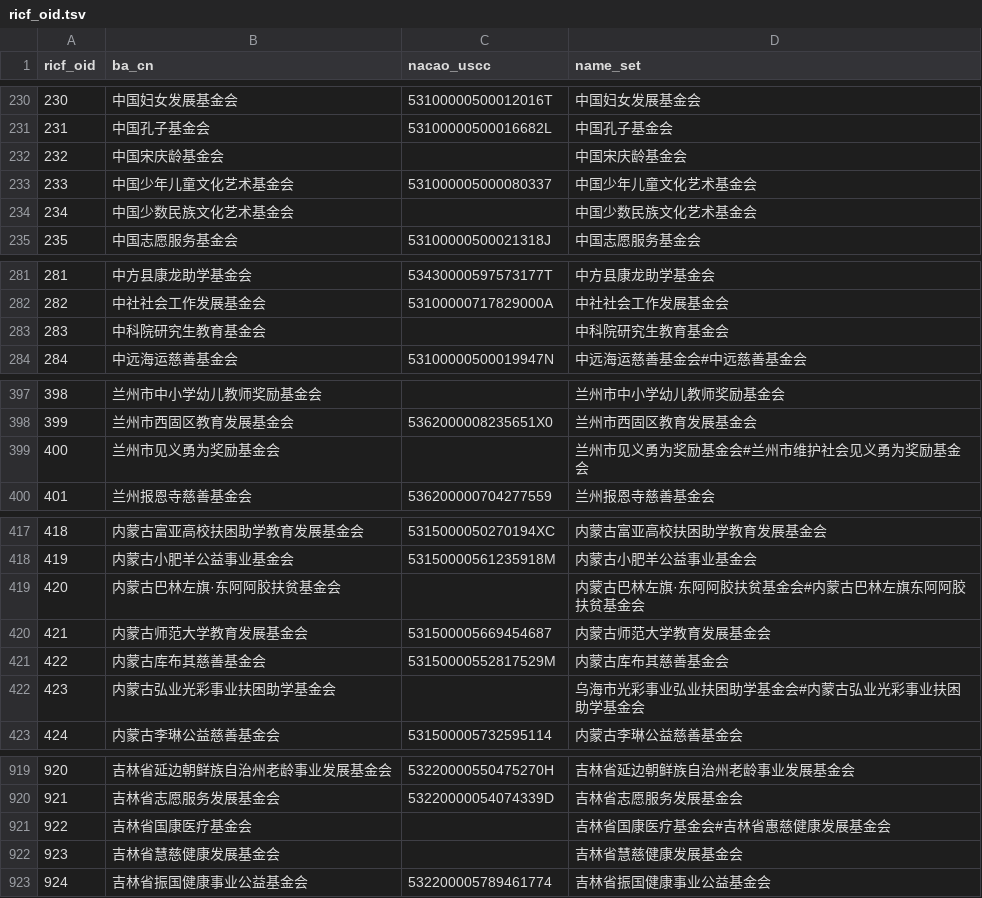
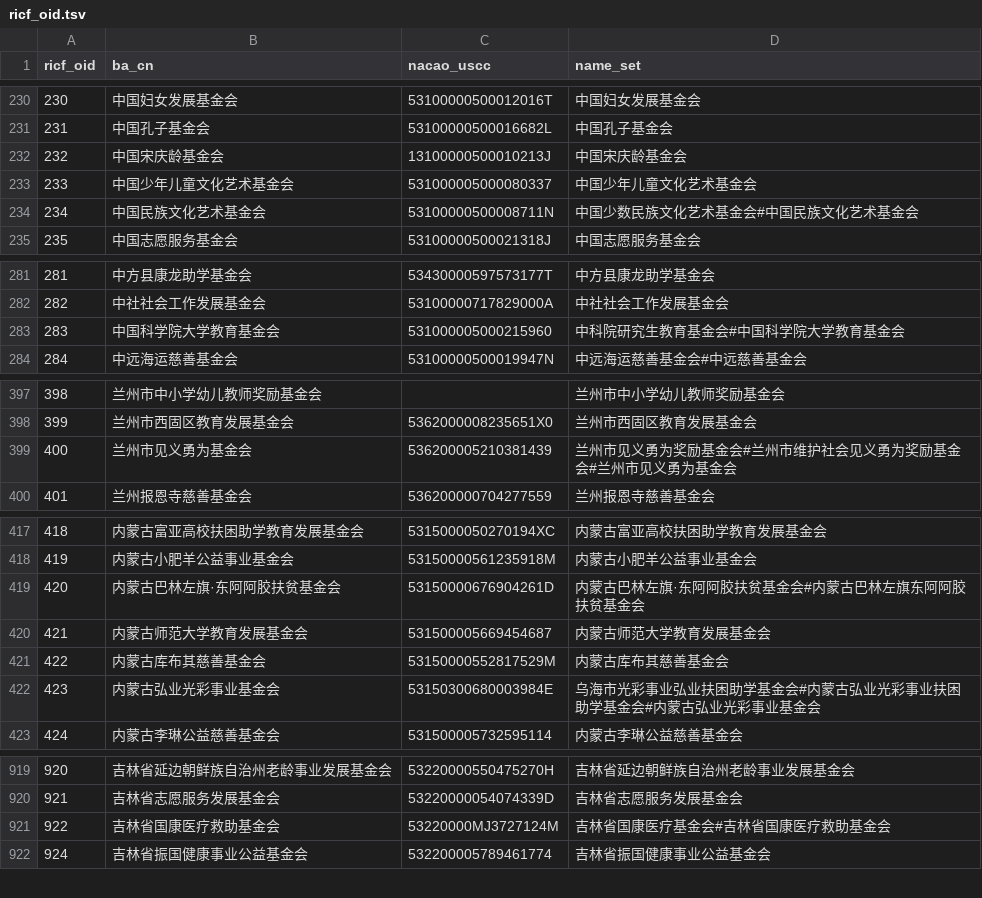
Before and after one commit to ma-ji/RICF, a TSV file: ricf_oid.tsv, drawn as a sheet; only a part is shown, gaps mark what is left out; the diff covers the shown part only.

Commit message:
update ricf_oid.tsv

```diff
--- a/ricf_oid.tsv
+++ b/ricf_oid.tsv
@@ -231,5 +231,5 @@ ricf_oid	ba_cn	nacao_uscc	name_set
 231	中国孔子基金会	53100000500016682L	中国孔子基金会
-232	中国宋庆龄基金会		中国宋庆龄基金会
+232	中国宋庆龄基金会	13100000500010213J	中国宋庆龄基金会
 233	中国少年儿童文化艺术基金会	531000005000080337	中国少年儿童文化艺术基金会
-234	中国少数民族文化艺术基金会		中国少数民族文化艺术基金会
+234	中国民族文化艺术基金会	53100000500008711N	中国少数民族文化艺术基金会#中国民族文化艺术基金会
 235	中国志愿服务基金会	53100000500021318J	中国志愿服务基金会
@@ -282,3 +282,3 @@ ricf_oid	ba_cn	nacao_uscc	name_set
 282	中社社会工作发展基金会	53100000717829000A	中社社会工作发展基金会
-283	中科院研究生教育基金会		中科院研究生教育基金会
+283	中国科学院大学教育基金会	531000005000215960	中科院研究生教育基金会#中国科学院大学教育基金会
 284	中远海运慈善基金会	53100000500019947N	中远海运慈善基金会#中远慈善基金会
@@ -398,3 +398,3 @@ ricf_oid	ba_cn	nacao_uscc	name_set
 399	兰州市西固区教育发展基金会	5362000008235651X0	兰州市西固区教育发展基金会
-400	兰州市见义勇为奖励基金会		兰州市见义勇为奖励基金会#兰州市维护社会见义勇为奖励基金会
+400	兰州市见义勇为基金会	536200005210381439	兰州市见义勇为奖励基金会#兰州市维护社会见义勇为奖励基金会#兰州市见义勇为基金会
 401	兰州报恩寺慈善基金会	536200000704277559	兰州报恩寺慈善基金会
@@ -418,6 +418,6 @@ ricf_oid	ba_cn	nacao_uscc	name_set
 419	内蒙古小肥羊公益事业基金会	53150000561235918M	内蒙古小肥羊公益事业基金会
-420	内蒙古巴林左旗·东阿阿胶扶贫基金会		内蒙古巴林左旗·东阿阿胶扶贫基金会#内蒙古巴林左旗东阿阿胶扶贫基金会
+420	内蒙古巴林左旗·东阿阿胶扶贫基金会	53150000676904261D	内蒙古巴林左旗·东阿阿胶扶贫基金会#内蒙古巴林左旗东阿阿胶扶贫基金会
 421	内蒙古师范大学教育发展基金会	531500005669454687	内蒙古师范大学教育发展基金会
 422	内蒙古库布其慈善基金会	53150000552817529M	内蒙古库布其慈善基金会
-423	内蒙古弘业光彩事业扶困助学基金会		乌海市光彩事业弘业扶困助学基金会#内蒙古弘业光彩事业扶困助学基金会
+423	内蒙古弘业光彩事业基金会	53150300680003984E	乌海市光彩事业弘业扶困助学基金会#内蒙古弘业光彩事业扶困助学基金会#内蒙古弘业光彩事业基金会
 424	内蒙古李琳公益慈善基金会	531500005732595114	内蒙古李琳公益慈善基金会
@@ -920,4 +920,3 @@ ricf_oid	ba_cn	nacao_uscc	name_set
 921	吉林省志愿服务发展基金会	53220000054074339D	吉林省志愿服务发展基金会
-922	吉林省国康医疗基金会		吉林省国康医疗基金会#吉林省惠慈健康发展基金会
-923	吉林省慧慈健康发展基金会		吉林省慧慈健康发展基金会
+922	吉林省国康医疗救助基金会	53220000MJ3727124M	吉林省国康医疗基金会#吉林省国康医疗救助基金会
 924	吉林省振国健康事业公益基金会	532200005789461774	吉林省振国健康事业公益基金会
```
Also changed, not shown: 2 removed rows and 9 edited cells elsewhere in this file, 1 other file.
